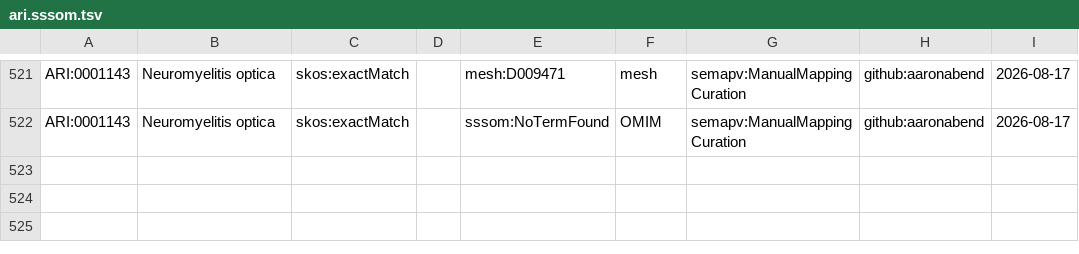
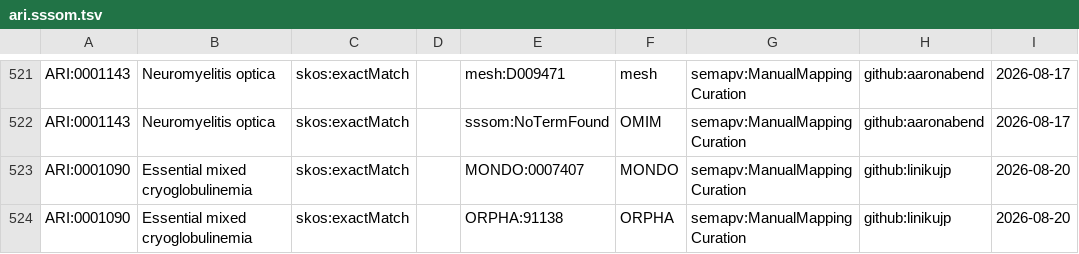
Before and after one commit to KrishnaTO/ARI, a TSV file: mappings/ari.sssom.tsv, drawn as a sheet; only a part is shown, gaps mark what is left out.

Commit message:
[ARI:0001090] - mappings review

```diff
--- a/mappings/ari.sssom.tsv
+++ b/mappings/ari.sssom.tsv
@@ -522 +522,3 @@ ARI:0001143	Neuromyelitis optica	skos:exactMatch		mesh:D009471	mesh	semapv:Manua
 ARI:0001143	Neuromyelitis optica	skos:exactMatch		sssom:NoTermFound	OMIM	semapv:ManualMappingCuration	github:aaronabend	2026-08-17
+ARI:0001090	Essential mixed cryoglobulinemia	skos:exactMatch		MONDO:0007407	MONDO	semapv:ManualMappingCuration	github:linikujp	2026-08-20
+ARI:0001090	Essential mixed cryoglobulinemia	skos:exactMatch		ORPHA:91138	ORPHA	semapv:ManualMappingCuration	github:linikujp	2026-08-20
```
Also changed, not shown: mappings/ari.equivalencies.tsv, 1 other file.
